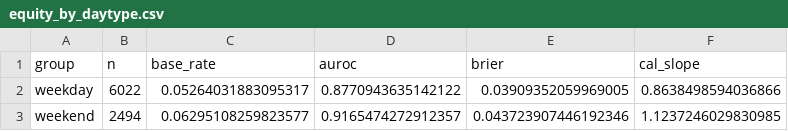
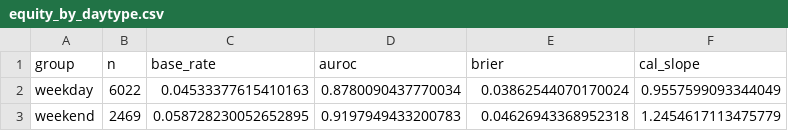
Before and after one commit to urme-b/PulseShift, a CSV file: paper/tables/equity_by_daytype.csv, drawn as a sheet.

```diff
--- a/paper/tables/equity_by_daytype.csv
+++ b/paper/tables/equity_by_daytype.csv
@@ -1,3 +1,3 @@
 group,n,base_rate,auroc,brier,cal_slope
-weekday,6022,0.05264031883095317,0.8770943635142122,0.03909352059969005,0.8638498594036866
-weekend,2494,0.06295108259823577,0.9165474272912357,0.043723907446192346,1.1237246029830985
+weekday,6022,0.04533377615410163,0.8780090437770034,0.03862544070170024,0.9557599093344049
+weekend,2469,0.058728230052652895,0.9197949433200783,0.04626943368952318,1.2454617113475779
```
Also changed, not shown: paper/tables/equity_by_season.csv, paper/tables/label_sensitivity.csv, 22 other files.
